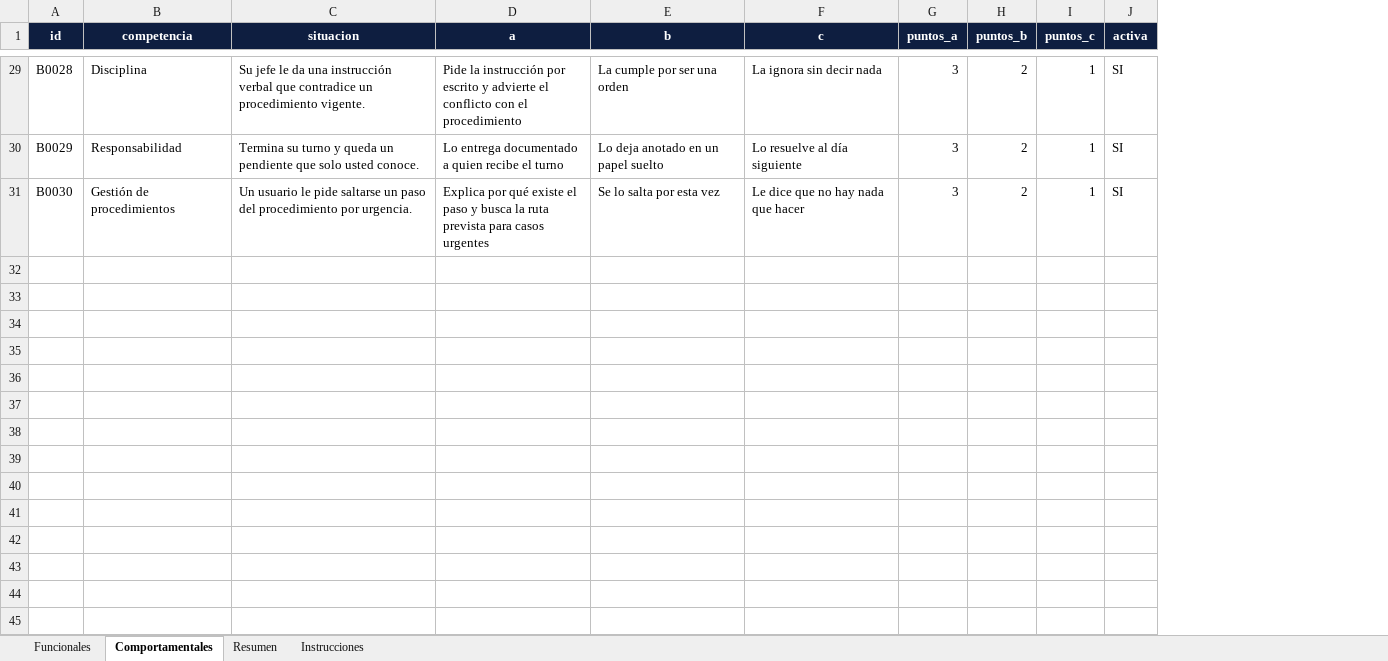
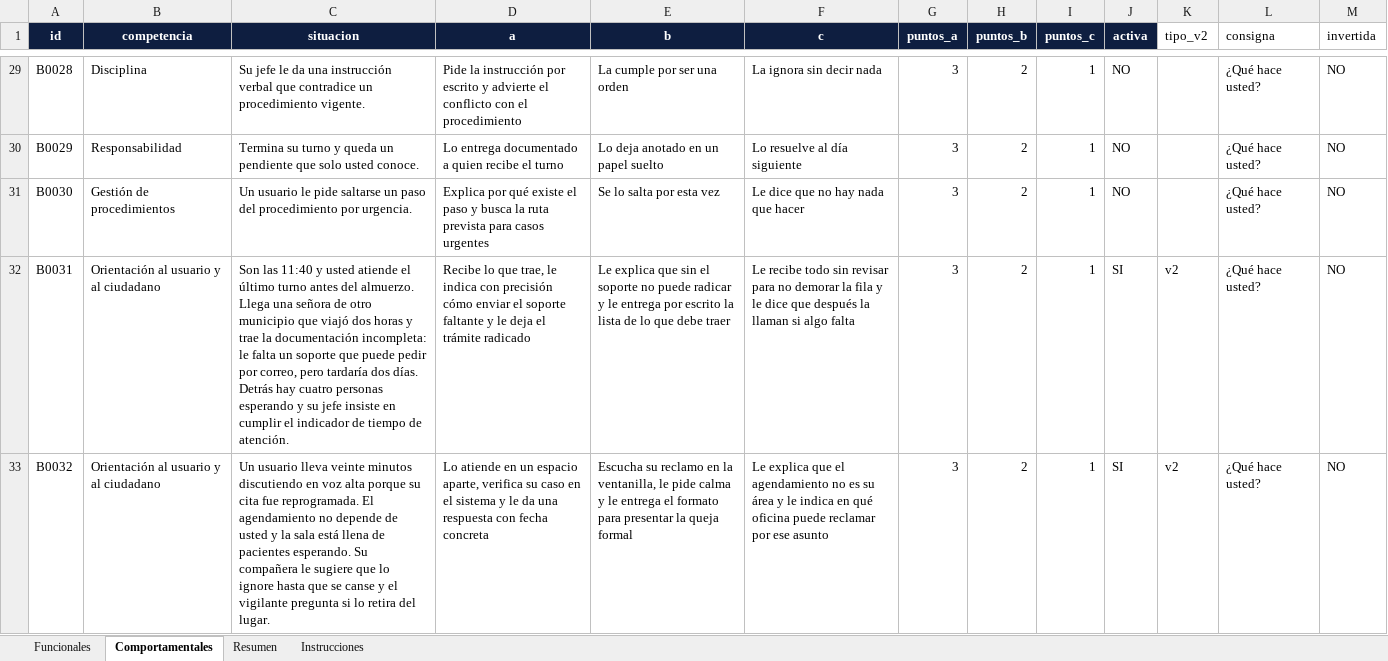
Before and after one commit to ttonguinon/solaris-merit-moncaleano, an Excel workbook: banco-preguntas.xlsx, sheet Comportamentales, drawn as a sheet; only a part is shown, gaps mark what is left out; values as stored, in another font and other column widths than the file's, no borders; the diff covers the shown part only; the diff names each change by its address in the sheet, - before the commit and + after, or states it on an @@ line.

```diff
--- a/banco-preguntas.xlsx (sheet Comportamentales)
+++ b/banco-preguntas.xlsx (sheet Comportamentales)
+column K (tipo_v2), empty
+column L (consigna), rows 29-31: all ¿Qué hace usted?
+column M (invertida), rows 29-31: all NO
-J29:J31 (activa): SI
+J29:J31 (activa): NO
+row 32: B0031 | Orientación al usuario y al ciudadano | Son las 11:40 y usted atiende el último turno antes del almuerzo. Llega una señora de otro municipio que viajó dos horas y trae la documentación incompleta: le falta un soporte que puede pedir por correo, pero tardaría dos días. Detrás hay cuatro personas esperando y su jefe insiste en cumplir el indicador de tiempo de atención. | Recibe lo que trae, le indica con precisión cómo enviar el soporte faltante y le deja el trámite radicado | Le explica que sin el soporte no puede radicar y le entrega por escrito la lista de lo que debe traer | Le recibe todo sin revisar para no demorar la fila y le dice que después la llaman si algo falta | 3 | 2 | 1 | SI | v2 | ¿Qué hace usted? | NO
+row 33: B0032 | Orientación al usuario y al ciudadano | Un usuario lleva veinte minutos discutiendo en voz alta porque su cita fue reprogramada. El agendamiento no depende de usted y la sala está llena de pacientes esperando. Su compañera le sugiere que lo ignore hasta que se canse y el vigilante pregunta si lo retira del lugar. | Lo atiende en un espacio aparte, verifica su caso en el sistema y le da una respuesta con fecha concreta | Escucha su reclamo en la ventanilla, le pide calma y le entrega el formato para presentar la queja formal | Le explica que el agendamiento no es su área y le indica en qué oficina puede reclamar por ese asunto | 3 | 2 | 1 | SI | v2 | ¿Qué hace usted? | NO
```
Also changed, not shown: 55 added rows and 27 edited cells elsewhere in this sheet, sheet Funcionales, sheet Resumen, 9 other files.
